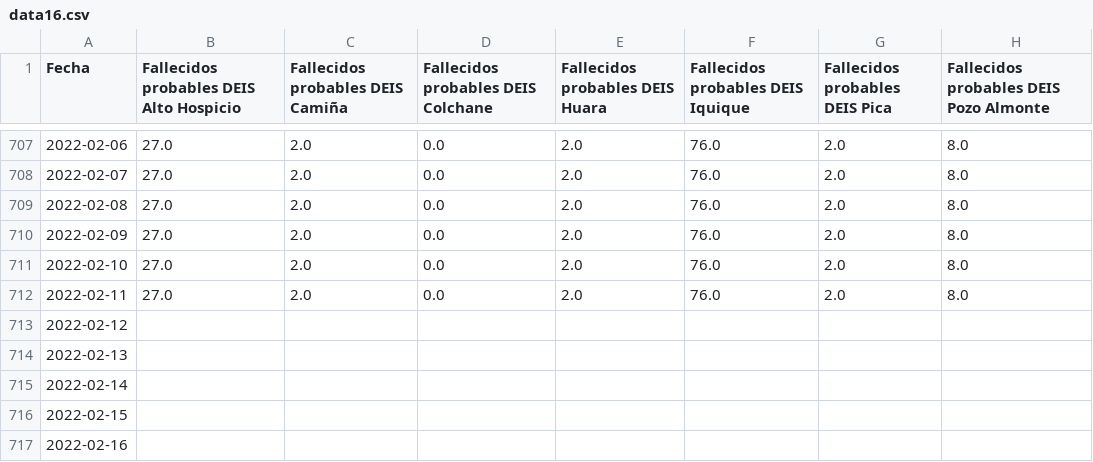
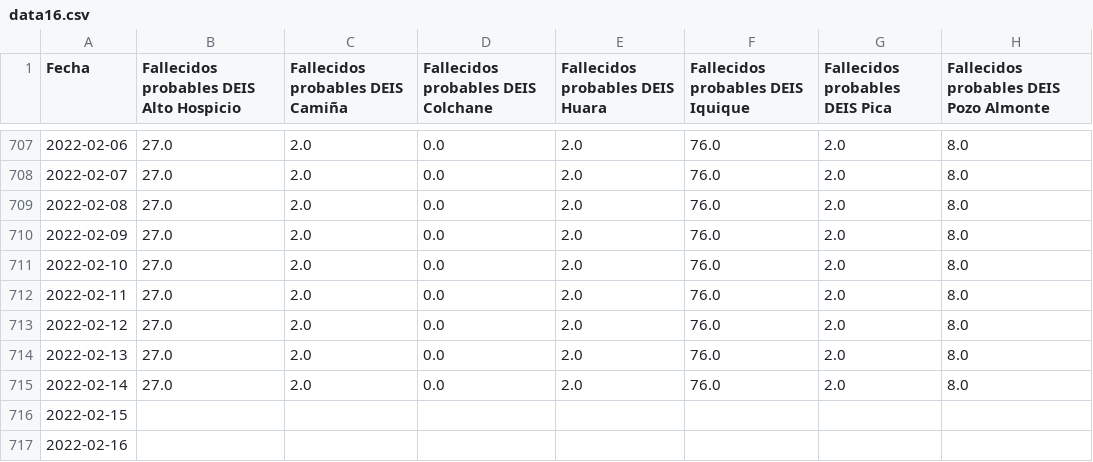
Before and after one commit to pandemiaventana/pandemiaventana, a CSV file: out/site/csv/data16.csv, drawn as a sheet; only a part is shown, gaps mark what is left out.

```diff
--- a/out/site/csv/data16.csv
+++ b/out/site/csv/data16.csv
@@ -712,5 +712,5 @@ Fecha,Fallecidos probables DEIS Alto Hospicio,Fallecidos probables DEIS Camiña,
 2022-02-11,27.0,2.0,0.0,2.0,76.0,2.0,8.0
-2022-02-12,,,,,,,
-2022-02-13,,,,,,,
-2022-02-14,,,,,,,
+2022-02-12,27.0,2.0,0.0,2.0,76.0,2.0,8.0
+2022-02-13,27.0,2.0,0.0,2.0,76.0,2.0,8.0
+2022-02-14,27.0,2.0,0.0,2.0,76.0,2.0,8.0
 2022-02-15,,,,,,,
```
Also changed, not shown: out/site/csv/data14.csv, out/site/csv/data15.csv, 42 other files.
